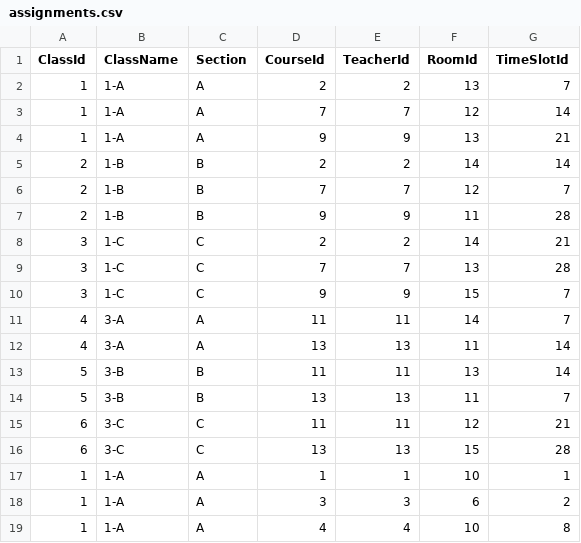
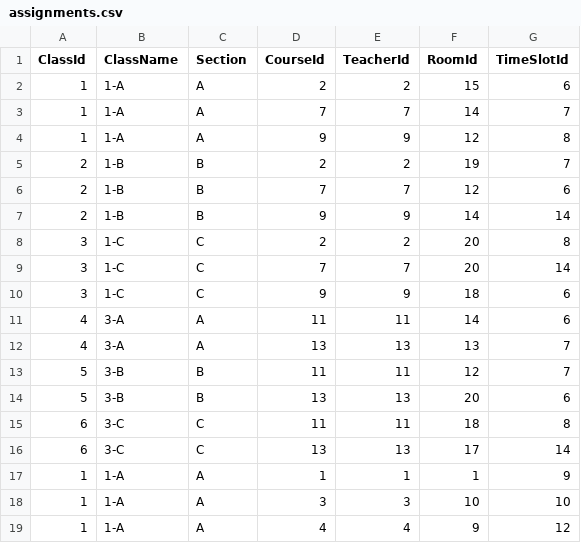
Before and after one commit to Engr-Fatima-Aman/Clash-Free-Timetable-Generator-, a CSV file: TimetableData/assignments.csv, drawn as a sheet; only a part is shown; the diff covers the shown part only.

```diff
--- a/TimetableData/assignments.csv
+++ b/TimetableData/assignments.csv
@@ -1,19 +1,19 @@
 ClassId,ClassName,Section,CourseId,TeacherId,RoomId,TimeSlotId
-1,1-A,A,2,2,13,7
-1,1-A,A,7,7,12,14
-1,1-A,A,9,9,13,21
-2,1-B,B,2,2,14,14
-2,1-B,B,7,7,12,7
-2,1-B,B,9,9,11,28
-3,1-C,C,2,2,14,21
-3,1-C,C,7,7,13,28
-3,1-C,C,9,9,15,7
-4,3-A,A,11,11,14,7
-4,3-A,A,13,13,11,14
-5,3-B,B,11,11,13,14
-5,3-B,B,13,13,11,7
-6,3-C,C,11,11,12,21
-6,3-C,C,13,13,15,28
-1,1-A,A,1,1,10,1
-1,1-A,A,3,3,6,2
-1,1-A,A,4,4,10,8
+1,1-A,A,2,2,15,6
+1,1-A,A,7,7,14,7
+1,1-A,A,9,9,12,8
+2,1-B,B,2,2,19,7
+2,1-B,B,7,7,12,6
+2,1-B,B,9,9,14,14
+3,1-C,C,2,2,20,8
+3,1-C,C,7,7,20,14
+3,1-C,C,9,9,18,6
+4,3-A,A,11,11,14,6
+4,3-A,A,13,13,13,7
+5,3-B,B,11,11,12,7
+5,3-B,B,13,13,20,6
+6,3-C,C,11,11,18,8
+6,3-C,C,13,13,17,14
+1,1-A,A,1,1,1,9
+1,1-A,A,3,3,10,10
+1,1-A,A,4,4,9,12
```
Also changed, not shown: 106 edited cells elsewhere in this file, TimetableData/rooms.csv, TimetableData/timeslots.csv, 23 other files.
